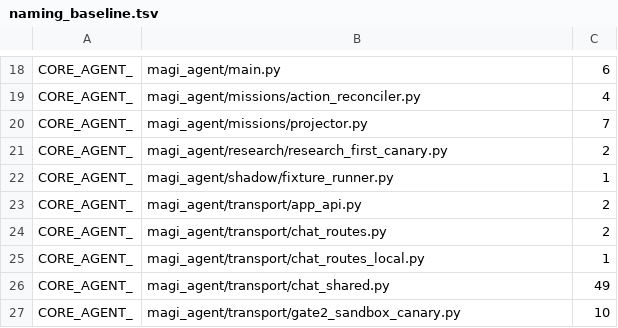
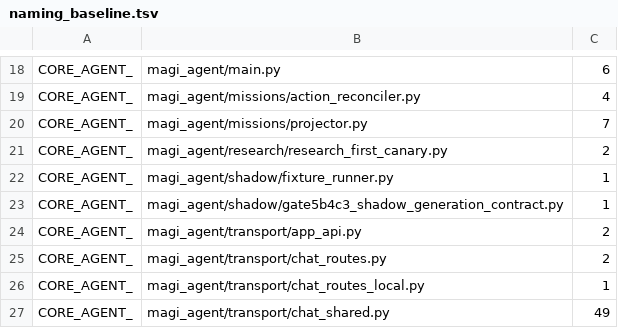
Before and after one commit to openmagi/magi-agent, a TSV file: scripts/naming_baseline.tsv, drawn as a sheet; only a part is shown, gaps mark what is left out; the shorter side is filled out with more unchanged rows.

```diff
--- a/scripts/naming_baseline.tsv
+++ b/scripts/naming_baseline.tsv
@@ -22,2 +22,3 @@ CORE_AGENT_	magi_agent/research/research_first_canary.py	2
 CORE_AGENT_	magi_agent/shadow/fixture_runner.py	1
+CORE_AGENT_	magi_agent/shadow/gate5b4c3_shadow_generation_contract.py	1
 CORE_AGENT_	magi_agent/transport/app_api.py	2
```
Also changed, not shown: 3 other files.
